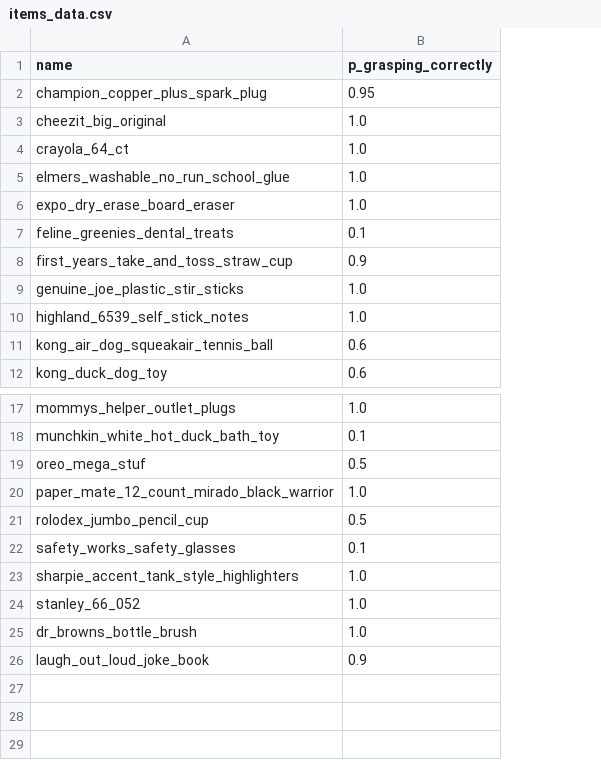
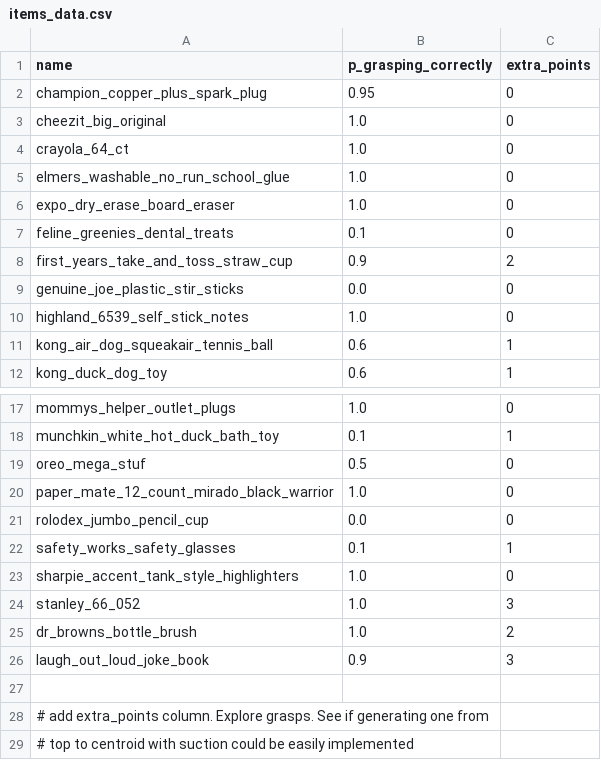
Before and after one commit to warehouse-picking-automation-challenges/picknik, a CSV file: picknik_main/orders/items_data.csv, drawn as a sheet; only a part is shown, gaps mark what is left out; the diff names each change by its address in the sheet, - before the commit and + after, or states it on an @@ line.

Commit message:
ENH: add knowledge about extra points, tweak picking probability of rolodex and genuine joe straws (to 0)

```diff
--- a/picknik_main/orders/items_data.csv
+++ b/picknik_main/orders/items_data.csv
+column C (extra_points), rows 2-12: 0 | 0 | 0 | 0 | 0 | 0 | 2 | 0 | 0 | 1 | 1; rows 17-26: 0 | 1 | 0 | 0 | 0 | 1 | 0 | 3 | 2 | 3
-B9 (p_grasping_correctly): 1.0
+B9 (p_grasping_correctly): 0.0
-B21 (p_grasping_correctly): 0.5
+B21 (p_grasping_correctly): 0.0
+row 27: (empty)
+row 28: # add extra_points column. Explore grasps. See if generating one from
+row 29: # top to centroid with suction could be easily implemented
```
Also changed, not shown: 1 other file.
